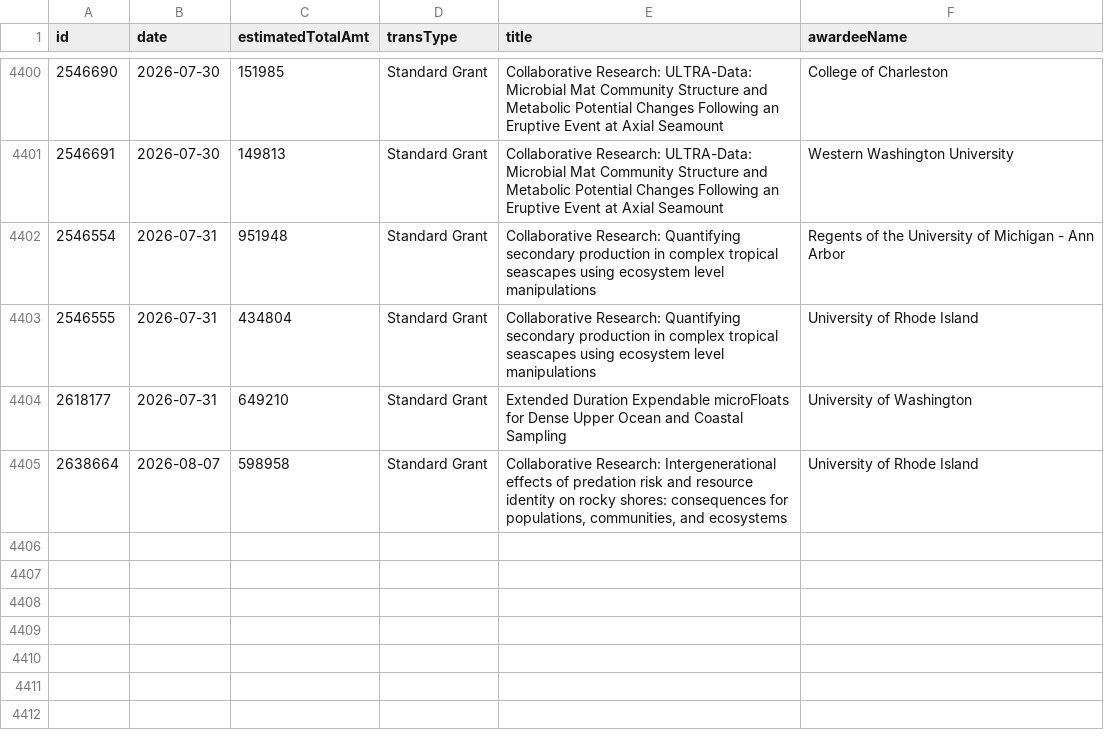
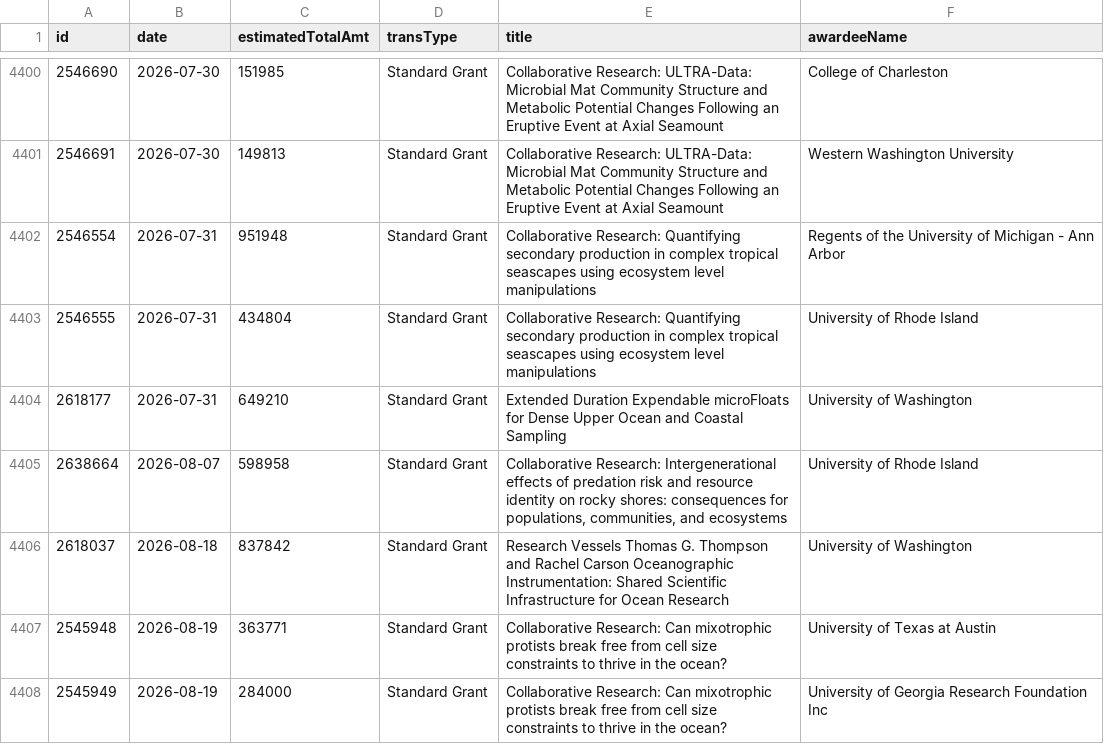
Before and after one commit to jpwolfson/science-funding-dashboard, a CSV file: data/nsf/geo/oce/awards.csv, drawn as a sheet; only a part is shown, gaps mark what is left out; the diff names each change by its address in the sheet, - before the commit and + after, or states it on an @@ line.

```diff
--- a/data/nsf/geo/oce/awards.csv
+++ b/data/nsf/geo/oce/awards.csv
+row 4406: 2618037 | 2026-08-18 | 837842 | Standard Grant | Research Vessels Thomas G. Thompson and Rachel Carson Oceanographic Instrumentation: Shared Scientific Infrastructure for Ocean Research | University of Washington
+row 4407: 2545948 | 2026-08-19 | 363771 | Standard Grant | Collaborative Research: Can mixotrophic protists break free from cell size constraints to thrive in the ocean? | University of Texas at Austin
+row 4408: 2545949 | 2026-08-19 | 284000 | Standard Grant | Collaborative Research: Can mixotrophic protists break free from cell size constraints to thrive in the ocean? | University of Georgia Research Foundation Inc
```
Also changed, not shown: 1 other file.
